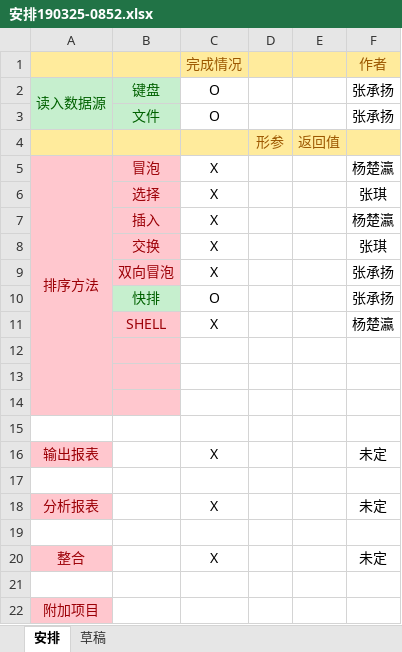
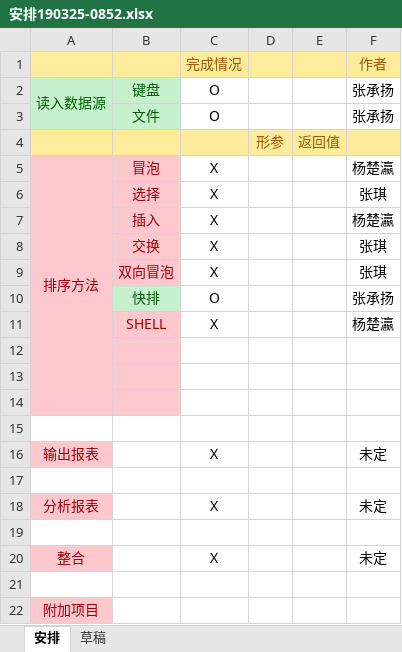
Before and after one commit to Kafuziroh/HongkongJournalist, an Excel workbook: 安排190325-0852.xlsx, sheet 安排, drawn as a sheet; values as stored, in another font and other column widths than the file's, no borders; the diff names each change by its address in the sheet, - before the commit and + after, or states it on an @@ line.

```diff
--- a/安排190325-0852.xlsx (sheet 安排)
+++ b/安排190325-0852.xlsx (sheet 安排)
-F9: 张承扬
+F9: 张琪
```
Also changed, not shown: 1 other file.
